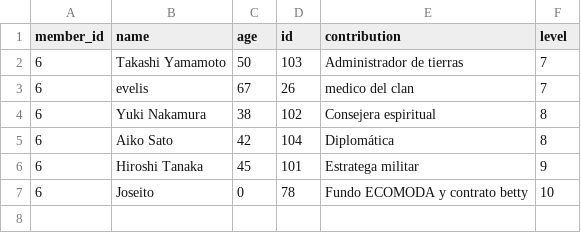
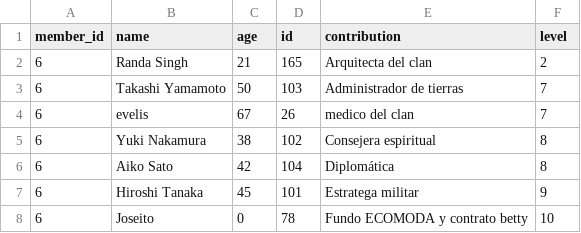
Before and after one commit to luiscab19/PROYECTO_CLAN, a CSV file: bin/contributors.csv, drawn as a sheet.

```diff
--- a/bin/contributors.csv
+++ b/bin/contributors.csv
@@ -1,2 +1,3 @@
 member_id;name;age;id;contribution;level
+6;Randa Singh;21;165;Arquitecta del clan;2
 6;Takashi Yamamoto;50;103;Administrador de tierras;7
```
Also changed, not shown: bin/clan_data.csv, 4 other files.
